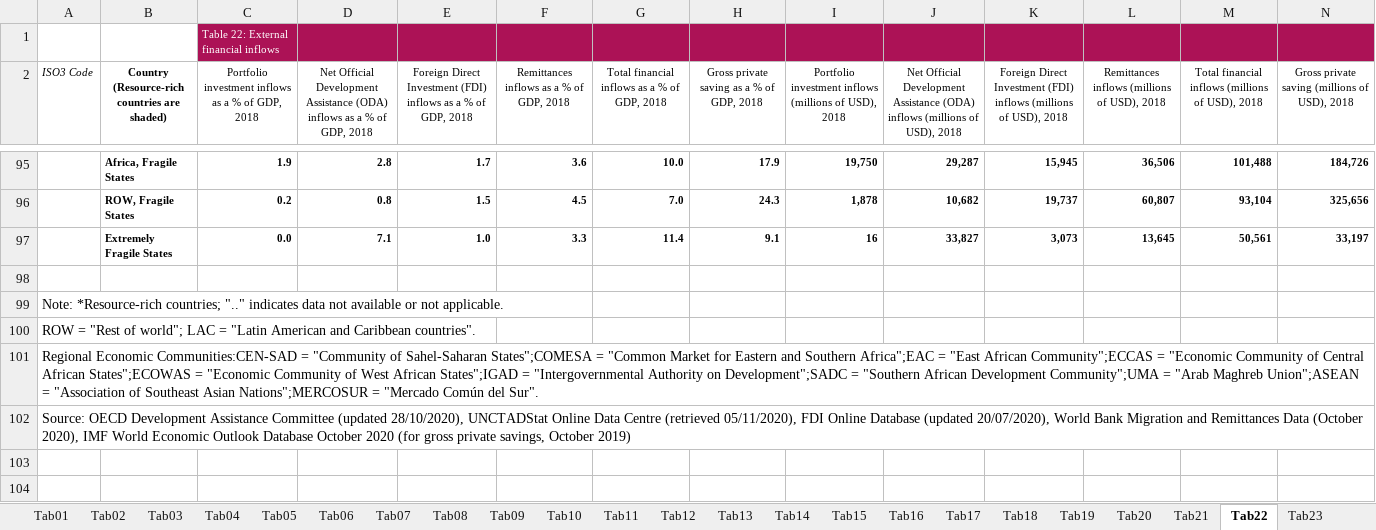
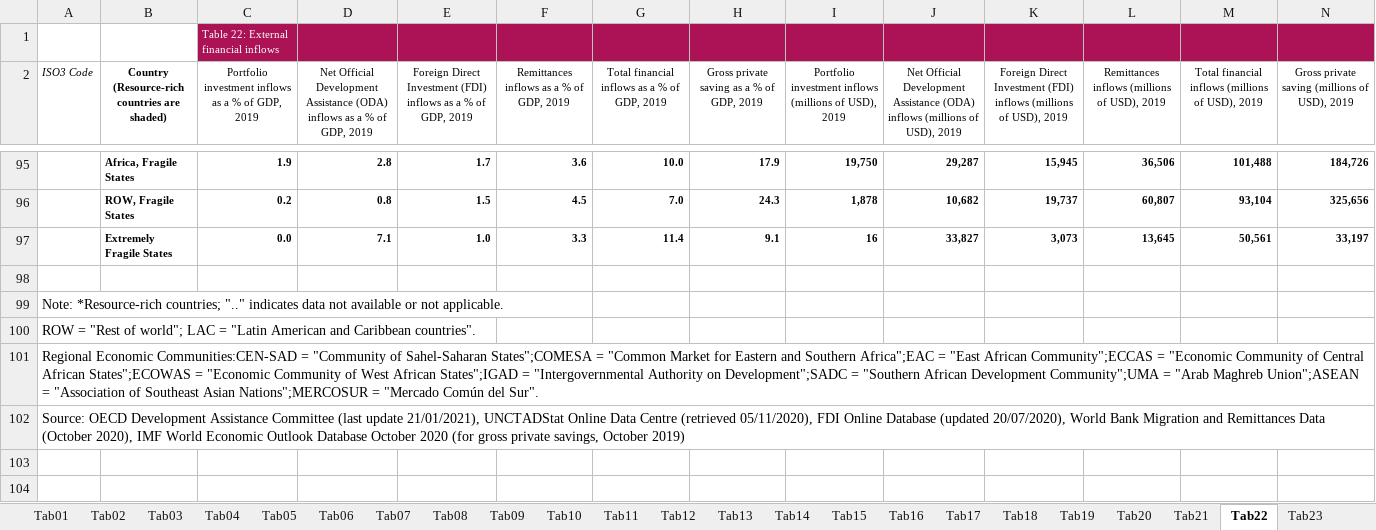
Before and after one commit to AfDDAnnex/AfDDDDAf2021, an Excel workbook: AfDD_2021_Statistical_Annex_all_tables.xlsx, sheet Tab22, drawn as a sheet; only a part is shown, gaps mark what is left out; values as stored, in another font and other column widths than the file's, no borders; the diff names each change by its address in the sheet, - before the commit and + after, or states it on an @@ line.

```diff
--- a/AfDD_2021_Statistical_Annex_all_tables.xlsx (sheet Tab22)
+++ b/AfDD_2021_Statistical_Annex_all_tables.xlsx (sheet Tab22)
-C2: …of GDP, 2018
+C2: …of GDP, 2019
-D2: …of GDP, 2018
+D2: …of GDP, 2019
-E2: …of GDP, 2018
+E2: …of GDP, 2019
-F2: Remittances inflows as a % of GDP, 2018
+F2: Remittances inflows as a % of GDP, 2019
-G2: Total financial inflows as a % of GDP, 2018
+G2: Total financial inflows as a % of GDP, 2019
-H2: Gross private saving as a % of GDP, 2018
+H2: Gross private saving as a % of GDP, 2019
-I2: …of USD), 2018
+I2: …of USD), 2019
-J2: …of USD), 2018
+J2: …of USD), 2019
-K2: …of USD), 2018
+K2: …of USD), 2019
-L2: Remittances inflows (millions of USD), 2018
+L2: Remittances inflows (millions of USD), 2019
-M2: …of USD), 2018
+M2: …of USD), 2019
-N2: Gross private saving (millions of USD), 2018
+N2: Gross private saving (millions of USD), 2019
-A102 (ISO3 Code): …Assistance Committee (updated 28/10/2020), UNCTADStat Online…
+A102 (ISO3 Code): …Assistance Committee (last update 21/01/2021), UNCTADStat Online…
```
Also changed, not shown: sheet Indicators, sheet Tab20, sheet Sources, sheet Tab19, sheet Tab11, sheet Tab02, 2 more sheets, hidden cells, DDAf_2021_Annexe_statistique_tous_les_tableaux.xlsx.
